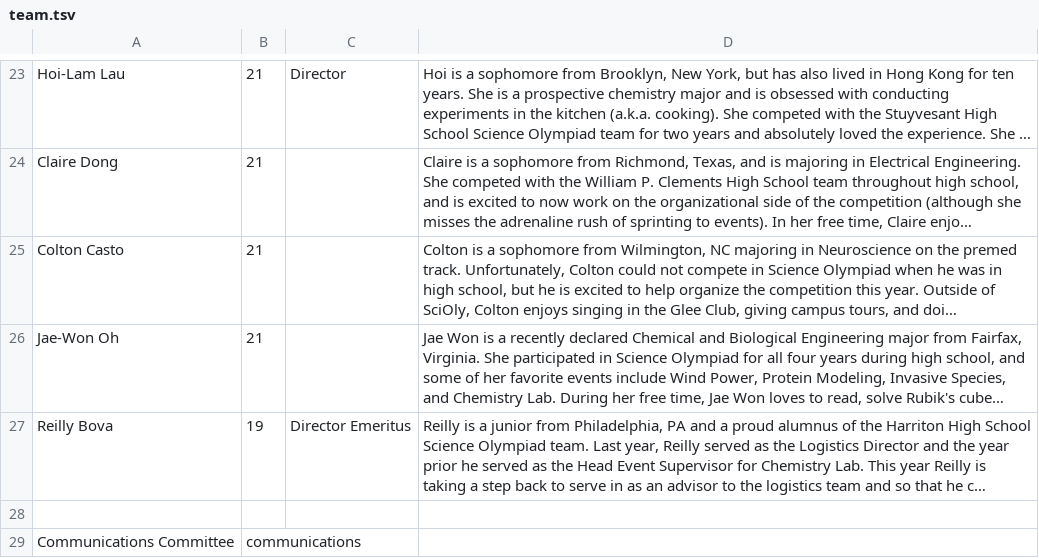
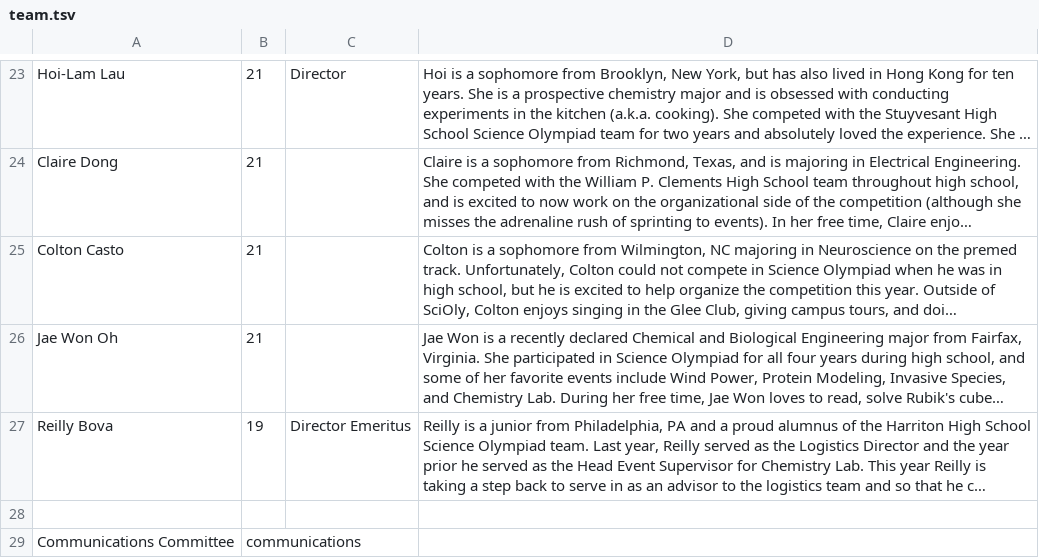
Before and after one commit to dfan/puscioly, a TSV file: scripts/team.tsv, drawn as a sheet; only a part is shown, gaps mark what is left out; long unchanged cells end in …; the diff names each change by its address in the sheet, - before the commit and + after, or states it on an @@ line.

```diff
--- a/scripts/team.tsv
+++ b/scripts/team.tsv
-A26: Jae-Won Oh
+A26: Jae Won Oh
```
Also changed, not shown: 11 other files.
